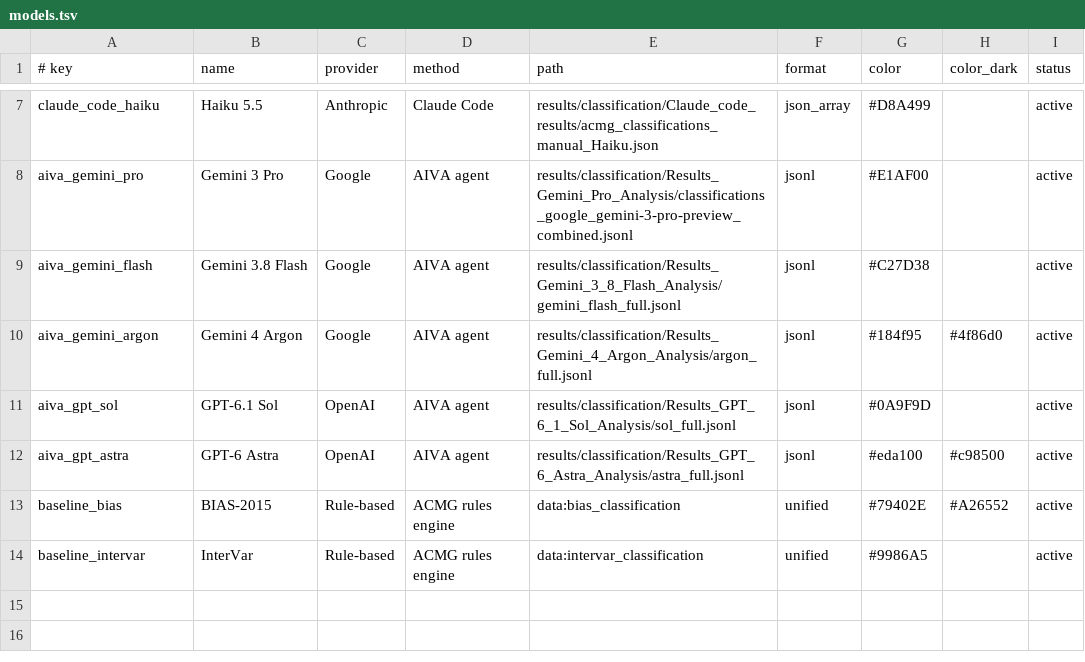
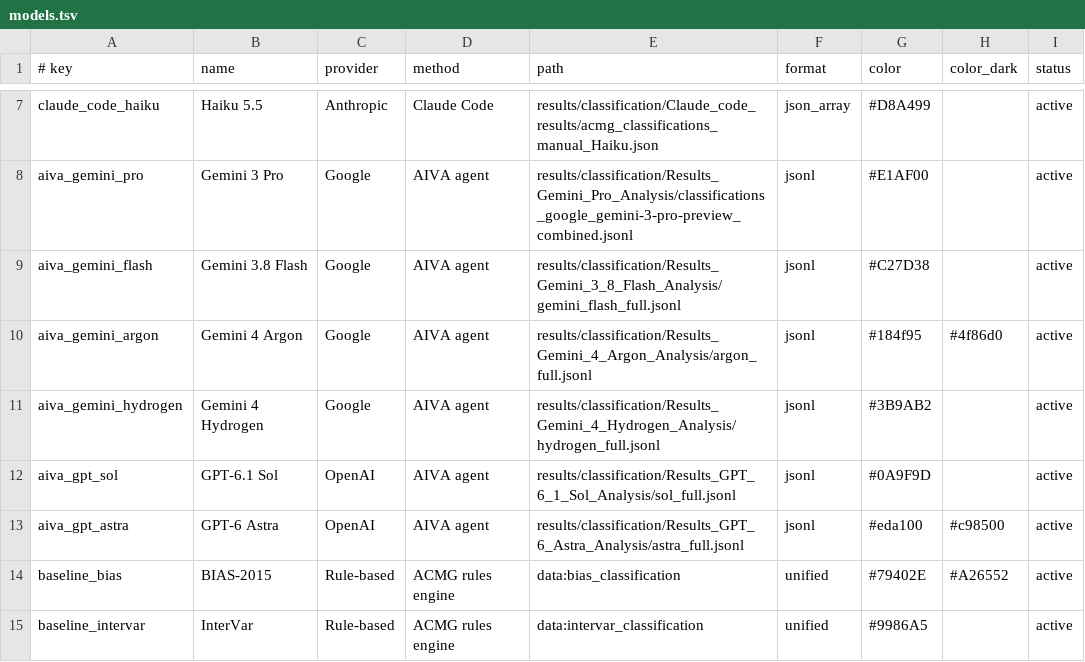
Before and after one commit to MHSPL/RareDxBench, a TSV file: dashboard/models.tsv, drawn as a sheet; only a part is shown, gaps mark what is left out.

Commit message:
feat(classification): add Gemini 4 Hydrogen benchmark results & update dashboard
- Evaluated all 2,894 ClinGen benchmark variants with google/gemini-4-hydrogen (100% coverage, 0 unclassified).
- Added Gemini 4 Hydrogen to dashboard/models.tsv with color #3B9AB2.
- Performance: Exact accuracy 34.62%, Directional accuracy 58.50%, Macro F1-5 34.36, Macro F1-3 48.07, Critical error rate 0.14% (4/2894).
- Rebuilt dashboard/data/benchmark_data.json and dashboard/index.html.

```diff
--- a/dashboard/models.tsv
+++ b/dashboard/models.tsv
@@ -10,2 +10,3 @@ aiva_gemini_flash	Gemini 3.8 Flash	Google	AIVA agent	results/classification/Resu
 aiva_gemini_argon	Gemini 4 Argon	Google	AIVA agent	results/classification/Results_Gemini_4_Argon_Analysis/argon_full.jsonl	jsonl	#184f95	#4f86d0	active
+aiva_gemini_hydrogen	Gemini 4 Hydrogen	Google	AIVA agent	results/classification/Results_Gemini_4_Hydrogen_Analysis/hydrogen_full.jsonl	jsonl	#3B9AB2		active
 aiva_gpt_sol	GPT-6.1 Sol	OpenAI	AIVA agent	results/classification/Results_GPT_6_1_Sol_Analysis/sol_full.jsonl	jsonl	#0A9F9D		active
```
Also changed, not shown: 7 other files.
